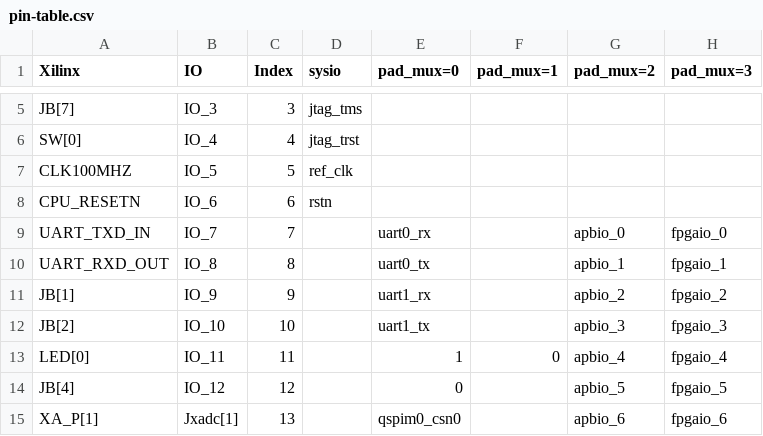
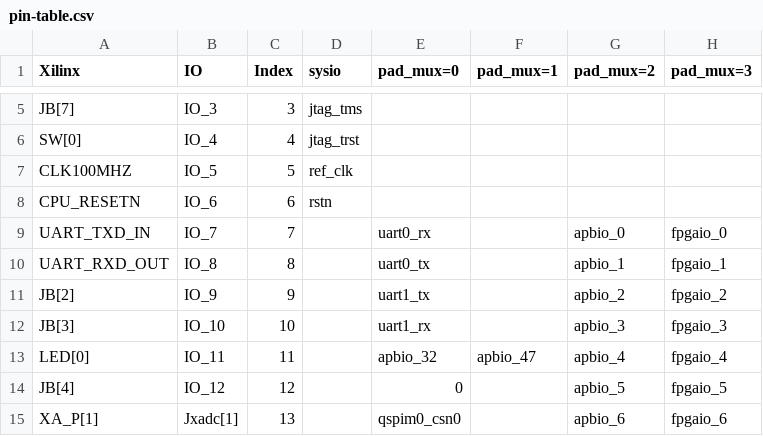
Before and after one commit to openhwgroup/core-v-mcu, a CSV file: pin-table.csv, drawn as a sheet; only a part is shown, gaps mark what is left out.

```diff
--- a/pin-table.csv
+++ b/pin-table.csv
@@ -10,5 +10,5 @@ UART_TXD_IN,IO_7,7,,uart0_rx,,apbio_0,fpgaio_0
 UART_RXD_OUT,IO_8,8,,uart0_tx,,apbio_1,fpgaio_1
-JB[1],IO_9,9,,uart1_rx,,apbio_2,fpgaio_2
-JB[2],IO_10,10,,uart1_tx,,apbio_3,fpgaio_3
-LED[0],IO_11,11,,1,0,apbio_4,fpgaio_4
+JB[2],IO_9,9,,uart1_tx,,apbio_2,fpgaio_2
+JB[3],IO_10,10,,uart1_rx,,apbio_3,fpgaio_3
+LED[0],IO_11,11,,apbio_32,apbio_47,apbio_4,fpgaio_4
 JB[4],IO_12,12,,0,,apbio_5,fpgaio_5
```
Also changed, not shown: rtl/apb_gpio/data/apb_gpio_reg_defs.csv, rtl/efpga/data/efpga_template_reg_defs.csv, 5 other files.
